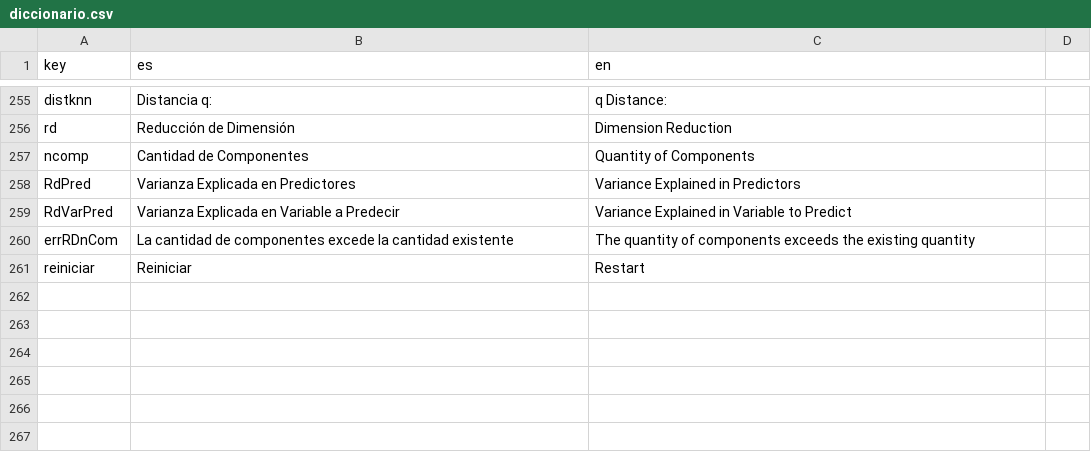
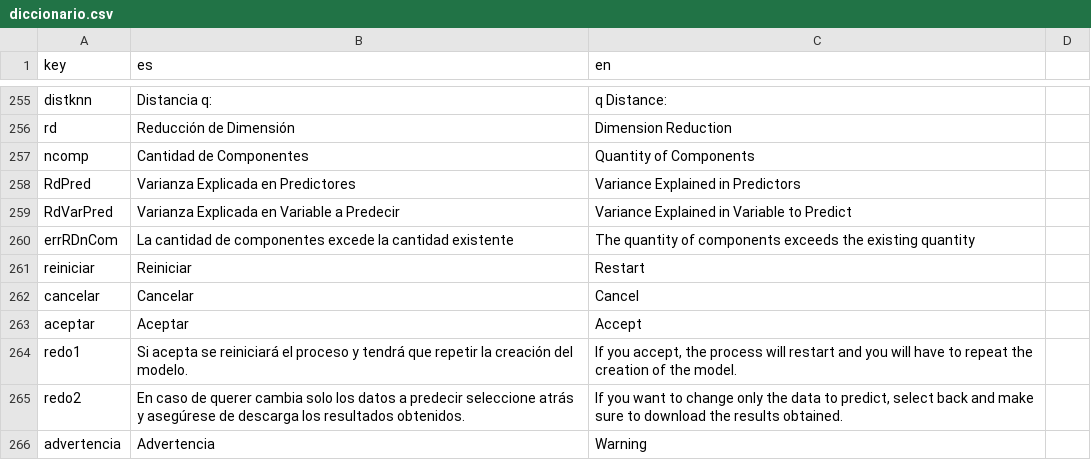
Before and after one commit to PROMiDAT/regressoR, a CSV file: inst/extdata/diccionario.csv, drawn as a sheet; only a part is shown, gaps mark what is left out; the diff names each change by its address in the sheet, - before the commit and + after, or states it on an @@ line.

```diff
--- a/inst/extdata/diccionario.csv
+++ b/inst/extdata/diccionario.csv
+row 262: cancelar | Cancelar | Cancel
+row 263: aceptar | Aceptar | Accept
+row 264: redo1 | Si acepta se reiniciará el proceso y tendrá que repetir la creación del modelo. | If you accept, the process will restart and you will have to repeat the creation of the model.
+row 265: redo2 | En caso de querer cambia solo los datos a predecir seleccione atrás y asegúrese de descarga los resultados obtenidos. | If you want to change only the data to predict, select back and make sure to download the results obtained.
+row 266: advertencia | Advertencia | Warning
```
Also changed, not shown: 2 other files.
